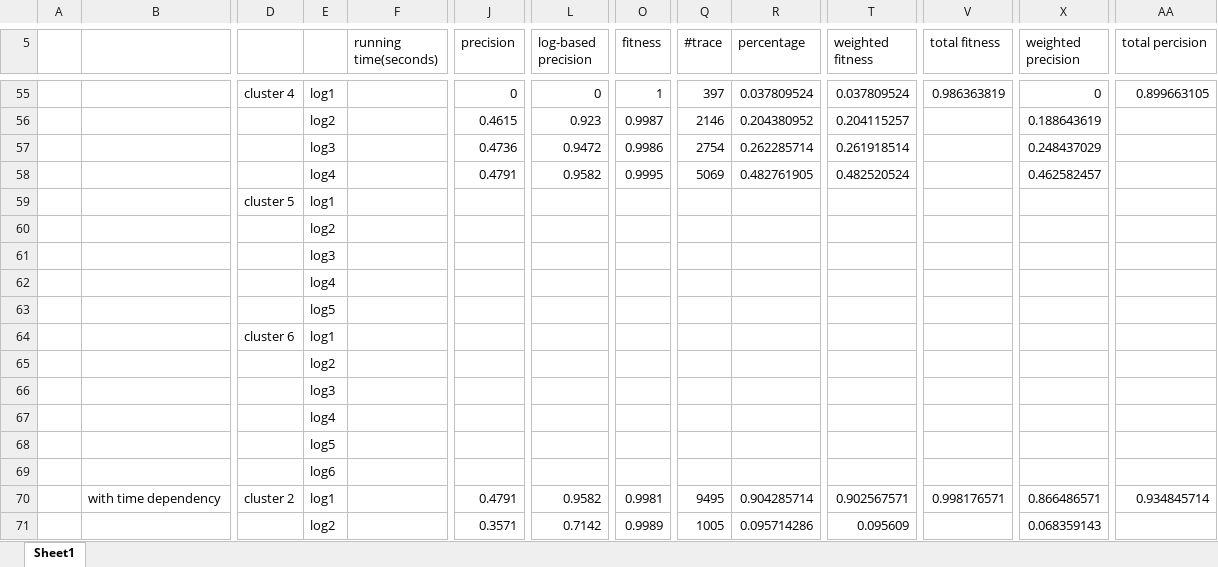
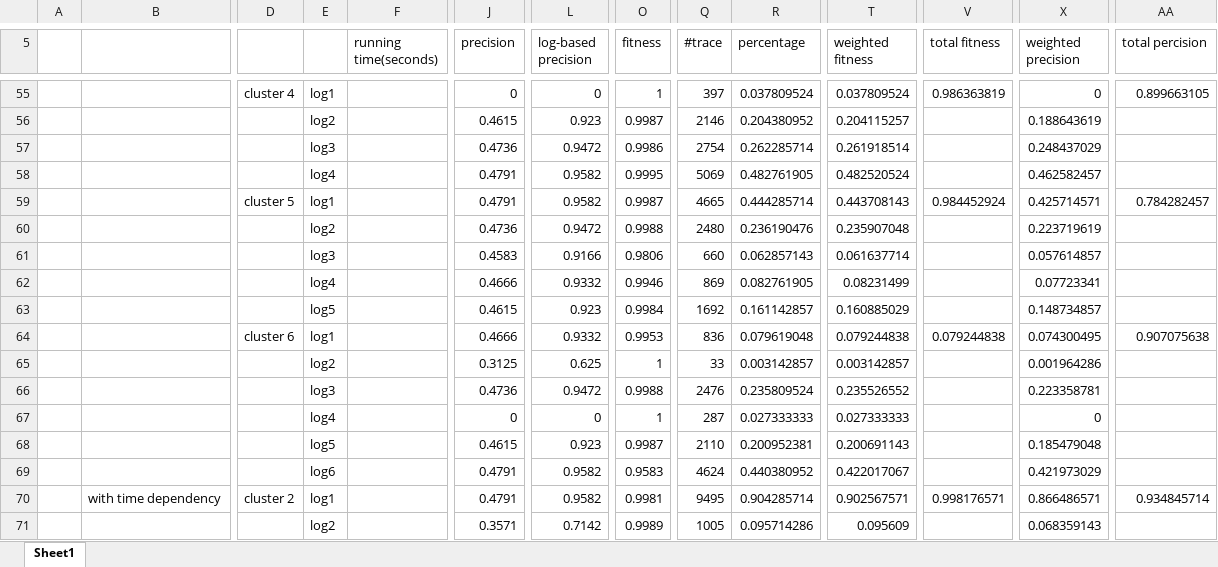
Before and after one commit to pengwenyu/filter_log, an Excel workbook: data.xlsx, sheet Sheet1, drawn as a sheet; only a part is shown, gaps mark what is left out; values as stored, in another font and other column widths than the file's, no borders; removed rows and columns are numbered as before the commit, all else as after; rows hold the shown columns only; the diff covers the shown part only; the diff names each change by its address in the sheet, - before the commit and + after, or states it on an @@ line.

```diff
--- a/data.xlsx (sheet Sheet1)
+++ b/data.xlsx (sheet Sheet1)
-row 59:  |  | cluster 5 | log1
-row 60:  |  |  | log2
-row 61:  |  |  | log3
-row 62:  |  |  | log4
-row 63:  |  |  | log5
-row 64:  |  | cluster 6 | log1
-row 65:  |  |  | log2
-row 66:  |  |  | log3
-row 67:  |  |  | log4
-row 68:  |  |  | log5
-row 69:  |  |  | log6
+row 59:  |  | cluster 5 | log1 |  | 0.4791 | 0.9582 | 0.9987 | 4665 | 0.444285714 | 0.443708143 | 0.984452924 | 0.425714571 | 0.784282457
+row 60:  |  |  | log2 |  | 0.4736 | 0.9472 | 0.9988 | 2480 | 0.236190476 | 0.235907048 |  | 0.223719619
+row 61:  |  |  | log3 |  | 0.4583 | 0.9166 | 0.9806 | 660 | 0.062857143 | 0.061637714 |  | 0.057614857
+row 62:  |  |  | log4 |  | 0.4666 | 0.9332 | 0.9946 | 869 | 0.082761905 | 0.08231499 |  | 0.07723341
+row 63:  |  |  | log5 |  | 0.4615 | 0.923 | 0.9984 | 1692 | 0.161142857 | 0.160885029 |  | 0.148734857
+row 64:  |  | cluster 6 | log1 |  | 0.4666 | 0.9332 | 0.9953 | 836 | 0.079619048 | 0.079244838 | 0.079244838 | 0.074300495 | 0.907075638
+row 65:  |  |  | log2 |  | 0.3125 | 0.625 | 1 | 33 | 0.003142857 | 0.003142857 |  | 0.001964286
+row 66:  |  |  | log3 |  | 0.4736 | 0.9472 | 0.9988 | 2476 | 0.235809524 | 0.235526552 |  | 0.223358781
+row 67:  |  |  | log4 |  | 0 | 0 | 1 | 287 | 0.027333333 | 0.027333333 |  | 0
+row 68:  |  |  | log5 |  | 0.4615 | 0.923 | 0.9987 | 2110 | 0.200952381 | 0.200691143 |  | 0.185479048
+row 69:  |  |  | log6 |  | 0.4791 | 0.9582 | 0.9583 | 4624 | 0.440380952 | 0.422017067 |  | 0.421973029
```
Also changed, not shown: 55 added rows and 55 removed rows elsewhere in this sheet.
